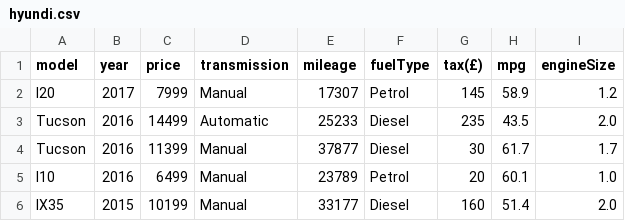
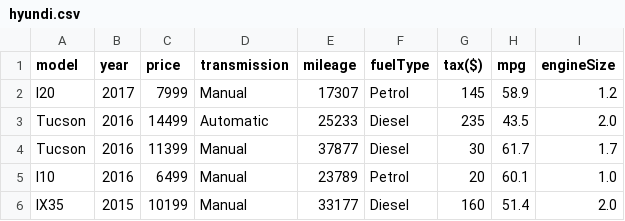
Before and after one commit to alexanderarm10/linear_regression, a CSV file: 12_most_expensive_cars_in_the_UK/data/raw/hyundi.csv, drawn as a sheet; only a part is shown.

Commit message:
Se crea el notebook 00_functions - Se crea el df con los archivos y columnas a trabajar en el notebook 01

```diff
--- a/12_most_expensive_cars_in_the_UK/data/raw/hyundi.csv
+++ b/12_most_expensive_cars_in_the_UK/data/raw/hyundi.csv
@@ -1,2 +1,2 @@
-model,year,price,transmission,mileage,fuelType,tax(£),mpg,engineSize
+model,year,price,transmission,mileage,fuelType,tax($),mpg,engineSize
  I20,2017,7999,Manual,17307,Petrol,145,58.9,1.2
```
Also changed, not shown: 6 other files.
